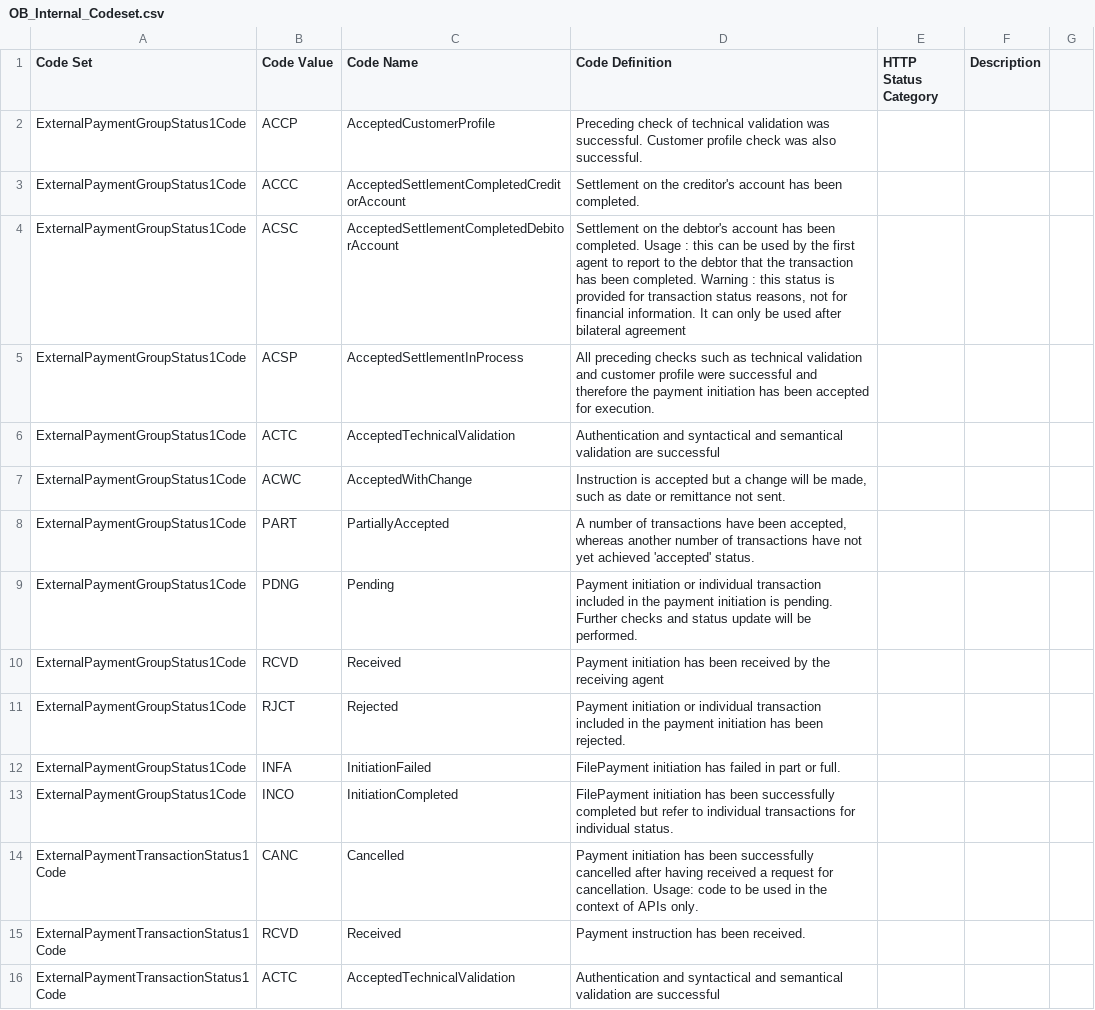
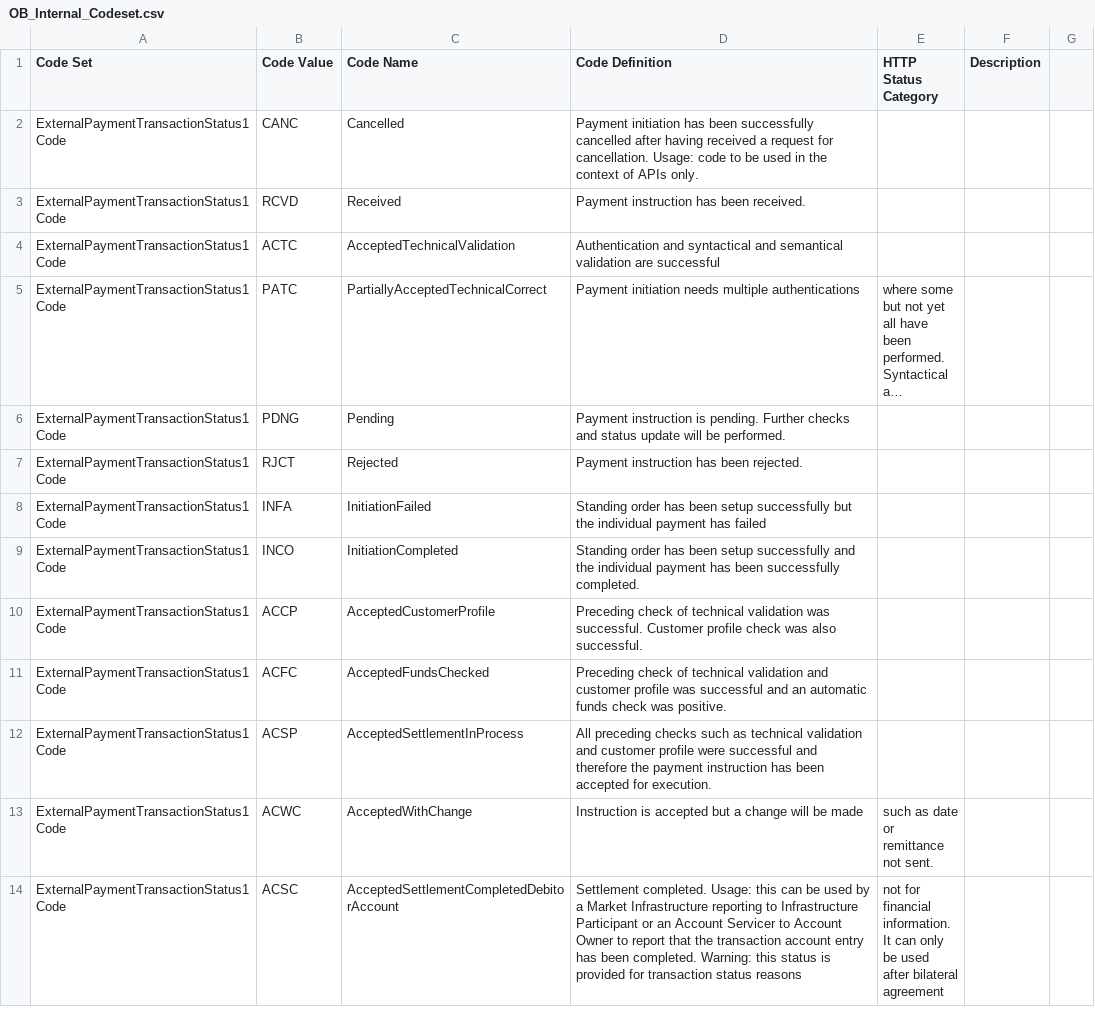
Before and after one commit to OpenBankingUK/External_Internal_CodeSets, a CSV file: OB_Internal_Codeset.csv, drawn as a sheet; only a part is shown; the shorter side is filled out with more unchanged rows; long unchanged cells end in …; the diff names each change by its address in the sheet, - before the commit and + after, or states it on an @@ line.

Commit message:
remove ExternalPaymentGroupStatus1Code

```diff
--- a/OB_Internal_Codeset.csv
+++ b/OB_Internal_Codeset.csv
-row 2: ExternalPaymentGroupStatus1Code | ACCP | AcceptedCustomerProfile | Preceding check of technical validation was successful. Customer profile check was also successful.
-row 3: ExternalPaymentGroupStatus1Code | ACCC | AcceptedSettlementCompletedCreditorAccount | Settlement on the creditor's account has been completed.
-row 4: ExternalPaymentGroupStatus1Code | ACSC | AcceptedSettlementCompletedDebitorAccount | Settlement on the debtor's account has been completed. Usage : this can be used by the first agent to report to the debtor that the transaction has been completed. Warning : this status is provided for transaction status reasons, not for financial information. It can only be used after bilateral agreement
-row 5: ExternalPaymentGroupStatus1Code | ACSP | AcceptedSettlementInProcess | All preceding checks such as technical validation and customer profile were successful and therefore the payment initiation has been accepted for execution.
-row 6: ExternalPaymentGroupStatus1Code | ACTC | AcceptedTechnicalValidation | Authentication and syntactical and semantical validation are successful
-row 7: ExternalPaymentGroupStatus1Code | ACWC | AcceptedWithChange | Instruction is accepted but a change will be made, such as date or remittance not sent.
-row 8: ExternalPaymentGroupStatus1Code | PART | PartiallyAccepted | A number of transactions have been accepted, whereas another number of transactions have not yet achieved 'accepted' status.
-row 9: ExternalPaymentGroupStatus1Code | PDNG | Pending | Payment initiation or individual transaction included in the payment initiation is pending. Further checks and status update will be performed.
-row 10: ExternalPaymentGroupStatus1Code | RCVD | Received | Payment initiation has been received by the receiving agent
-row 11: ExternalPaymentGroupStatus1Code | RJCT | Rejected | Payment initiation or individual transaction included in the payment initiation has been rejected.
-row 12: ExternalPaymentGroupStatus1Code | INFA | InitiationFailed | FilePayment initiation has failed in part or full.
-row 13: ExternalPaymentGroupStatus1Code | INCO | InitiationCompleted | FilePayment initiation has been successfully completed but refer to individual transactions for individual status.
```
